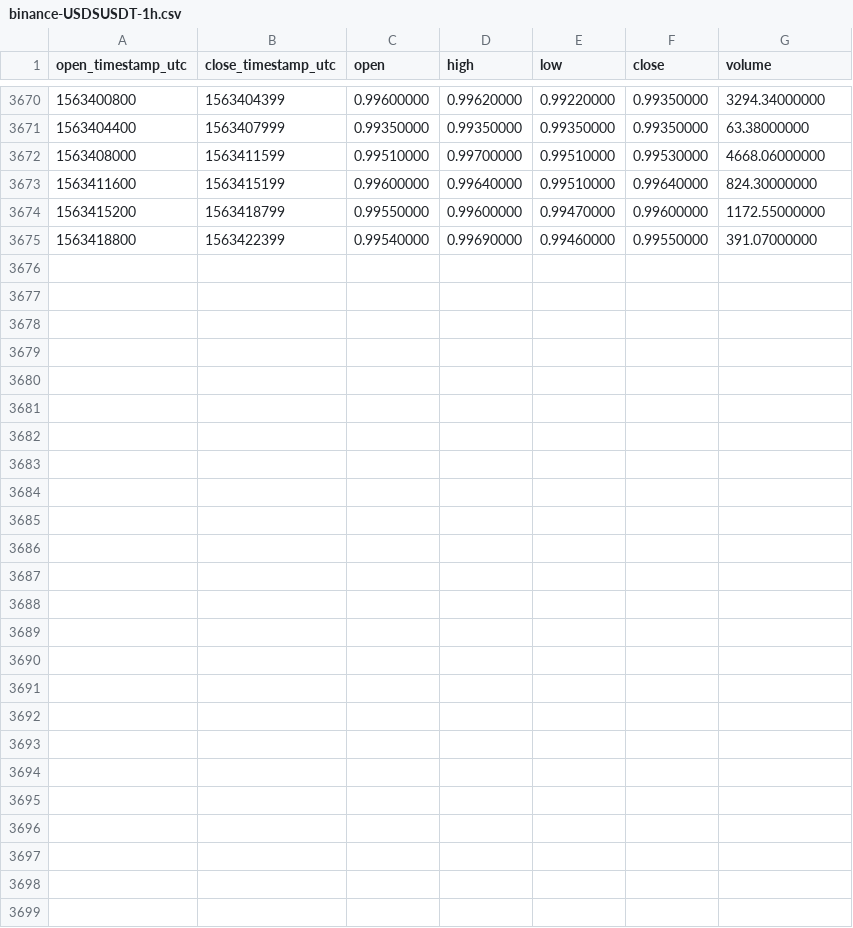
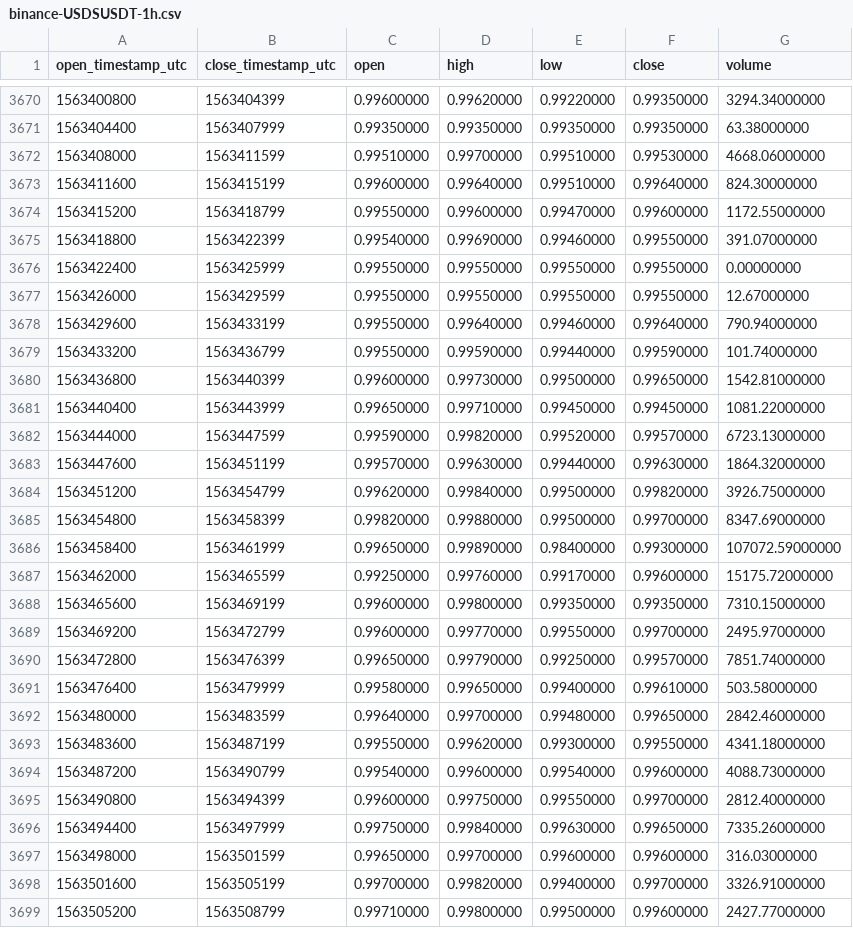
Before and after one commit to cryptobigbro/binance-USDSUSDT, a CSV file: binance-USDSUSDT-1h.csv, drawn as a sheet; only a part is shown, gaps mark what is left out.

Commit message:
Update OHLCV data.

```diff
--- a/binance-USDSUSDT-1h.csv
+++ b/binance-USDSUSDT-1h.csv
@@ -3675 +3675,25 @@ open_timestamp_utc,close_timestamp_utc,open,high,low,close,volume
 1563418800,1563422399,0.99540000,0.99690000,0.99460000,0.99550000,391.07000000
+1563422400,1563425999,0.99550000,0.99550000,0.99550000,0.99550000,0.00000000
+1563426000,1563429599,0.99550000,0.99550000,0.99550000,0.99550000,12.67000000
+1563429600,1563433199,0.99550000,0.99640000,0.99460000,0.99640000,790.94000000
+1563433200,1563436799,0.99550000,0.99590000,0.99440000,0.99590000,101.74000000
+1563436800,1563440399,0.99600000,0.99730000,0.99500000,0.99650000,1542.81000000
+1563440400,1563443999,0.99650000,0.99710000,0.99450000,0.99450000,1081.22000000
+1563444000,1563447599,0.99590000,0.99820000,0.99520000,0.99570000,6723.13000000
+1563447600,1563451199,0.99570000,0.99630000,0.99440000,0.99630000,1864.32000000
+1563451200,1563454799,0.99620000,0.99840000,0.99500000,0.99820000,3926.75000000
+1563454800,1563458399,0.99820000,0.99880000,0.99500000,0.99700000,8347.69000000
+1563458400,1563461999,0.99650000,0.99890000,0.98400000,0.99300000,107072.59000000
+1563462000,1563465599,0.99250000,0.99760000,0.99170000,0.99600000,15175.72000000
+1563465600,1563469199,0.99600000,0.99800000,0.99350000,0.99350000,7310.15000000
+1563469200,1563472799,0.99600000,0.99770000,0.99550000,0.99700000,2495.97000000
+1563472800,1563476399,0.99650000,0.99790000,0.99250000,0.99570000,7851.74000000
+1563476400,1563479999,0.99580000,0.99650000,0.99400000,0.99610000,503.58000000
+1563480000,1563483599,0.99640000,0.99700000,0.99480000,0.99650000,2842.46000000
+1563483600,1563487199,0.99550000,0.99620000,0.99300000,0.99550000,4341.18000000
+1563487200,1563490799,0.99540000,0.99600000,0.99540000,0.99600000,4088.73000000
+1563490800,1563494399,0.99600000,0.99750000,0.99550000,0.99700000,2812.40000000
+1563494400,1563497999,0.99750000,0.99840000,0.99630000,0.99650000,7335.26000000
+1563498000,1563501599,0.99650000,0.99700000,0.99600000,0.99600000,316.03000000
+1563501600,1563505199,0.99700000,0.99820000,0.99400000,0.99700000,3326.91000000
+1563505200,1563508799,0.99710000,0.99800000,0.99500000,0.99600000,2427.77000000
```
Also changed, not shown: binance-USDSUSDT-1d.csv.
